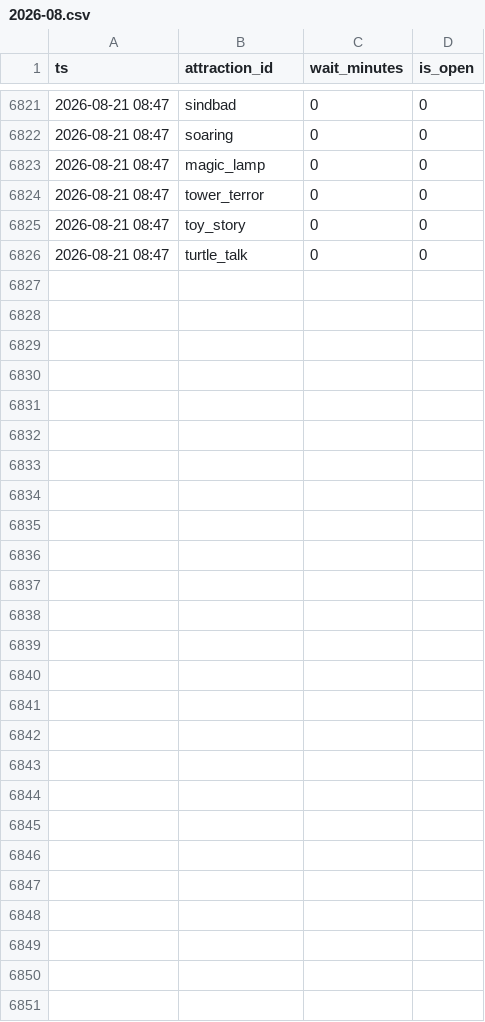
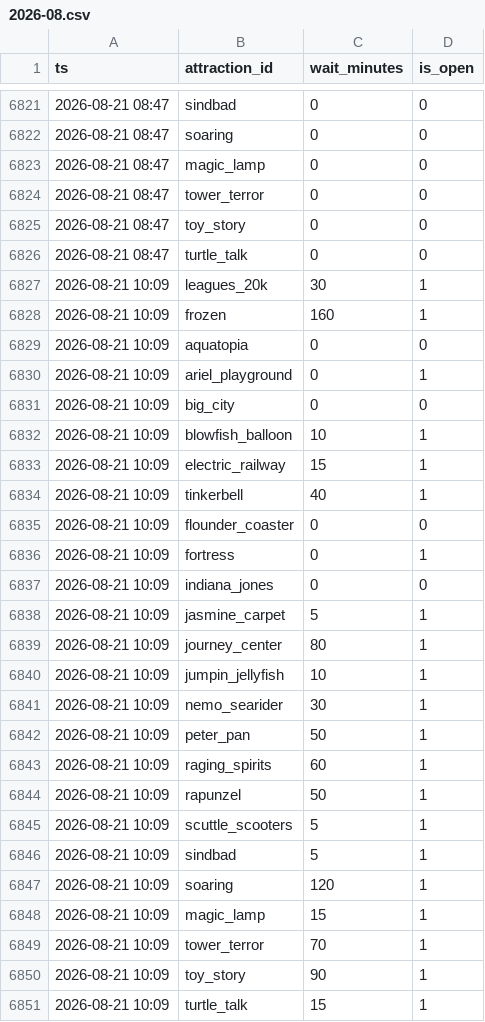
Before and after one commit to iori-tominaga/disny-plan, a CSV file: data/real_waits/2026-08.csv, drawn as a sheet; only a part is shown, gaps mark what is left out; the diff names each change by its address in the sheet, - before the commit and + after, or states it on an @@ line.

```diff
--- a/data/real_waits/2026-08.csv
+++ b/data/real_waits/2026-08.csv
+row 6827: 2026-08-21 10:09 | leagues_20k | 30 | 1
+row 6828: 2026-08-21 10:09 | frozen | 160 | 1
+row 6829: 2026-08-21 10:09 | aquatopia | 0 | 0
+row 6830: 2026-08-21 10:09 | ariel_playground | 0 | 1
+row 6831: 2026-08-21 10:09 | big_city | 0 | 0
+row 6832: 2026-08-21 10:09 | blowfish_balloon | 10 | 1
+row 6833: 2026-08-21 10:09 | electric_railway | 15 | 1
+row 6834: 2026-08-21 10:09 | tinkerbell | 40 | 1
+row 6835: 2026-08-21 10:09 | flounder_coaster | 0 | 0
+row 6836: 2026-08-21 10:09 | fortress | 0 | 1
+row 6837: 2026-08-21 10:09 | indiana_jones | 0 | 0
+row 6838: 2026-08-21 10:09 | jasmine_carpet | 5 | 1
+row 6839: 2026-08-21 10:09 | journey_center | 80 | 1
+row 6840: 2026-08-21 10:09 | jumpin_jellyfish | 10 | 1
+row 6841: 2026-08-21 10:09 | nemo_searider | 30 | 1
+row 6842: 2026-08-21 10:09 | peter_pan | 50 | 1
+row 6843: 2026-08-21 10:09 | raging_spirits | 60 | 1
+row 6844: 2026-08-21 10:09 | rapunzel | 50 | 1
+row 6845: 2026-08-21 10:09 | scuttle_scooters | 5 | 1
+row 6846: 2026-08-21 10:09 | sindbad | 5 | 1
+row 6847: 2026-08-21 10:09 | soaring | 120 | 1
+row 6848: 2026-08-21 10:09 | magic_lamp | 15 | 1
+row 6849: 2026-08-21 10:09 | tower_terror | 70 | 1
+row 6850: 2026-08-21 10:09 | toy_story | 90 | 1
+row 6851: 2026-08-21 10:09 | turtle_talk | 15 | 1
```
